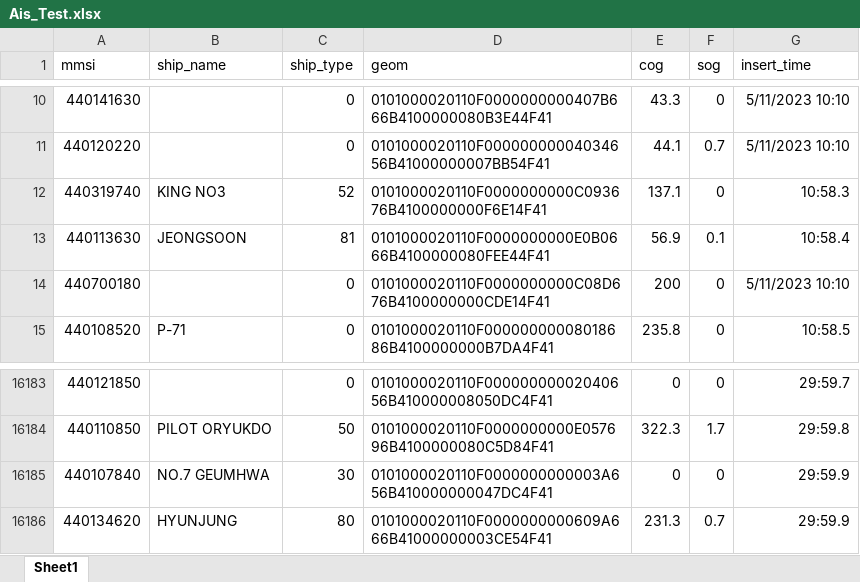
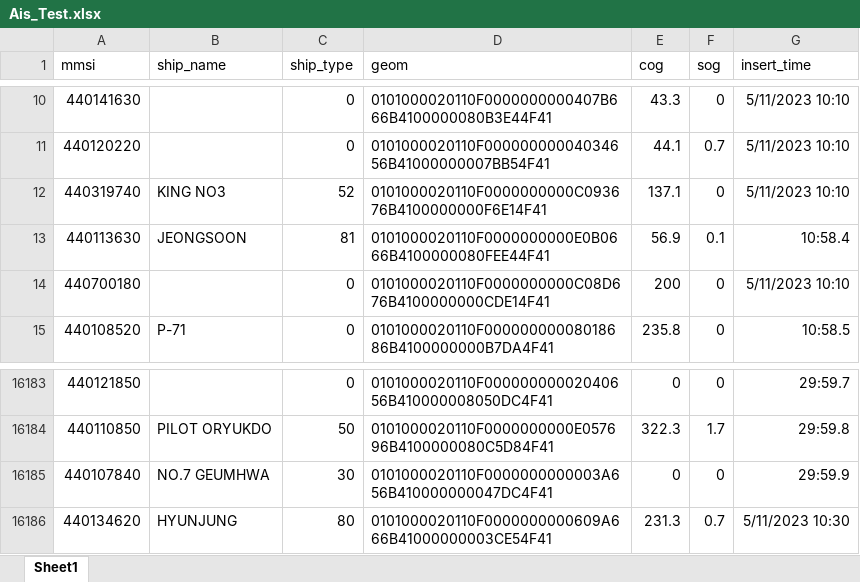
Before and after one commit to JWY0717/DA, an Excel workbook: DA/data/Ais_Test.xlsx, sheet Sheet1, drawn as a sheet; only a part is shown, gaps mark what is left out; values as stored, in another font and other column widths than the file's, no borders; the diff names each change by its address in the sheet, - before the commit and + after, or states it on an @@ line.

```diff
--- a/DA/data/Ais_Test.xlsx (sheet Sheet1)
+++ b/DA/data/Ais_Test.xlsx (sheet Sheet1)
-G12 (insert_time): 10:58.3
+G12 (insert_time): 5/11/2023 10:10
-G16186 (insert_time): 29:59.9
+G16186 (insert_time): 5/11/2023 10:30
```
Also changed, not shown: 5 other files.
